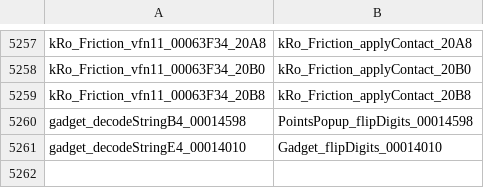
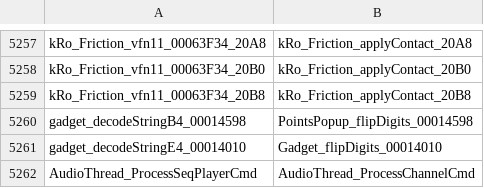
Before and after one commit to djsaunde/1080-decomp, a TSV file: renames.tsv, drawn as a sheet; only a part is shown, gaps mark what is left out; the diff names each change by its address in the sheet, - before the commit and + after, or states it on an @@ line.

```diff
--- a/renames.tsv
+++ b/renames.tsv
+row 5262: AudioThread_ProcessSeqPlayerCmd | AudioThread_ProcessChannelCmd
```
Also changed, not shown: 7 other files.
